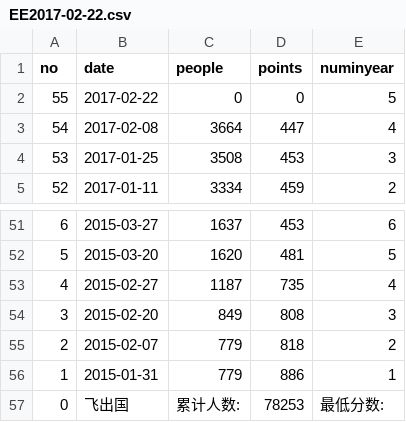
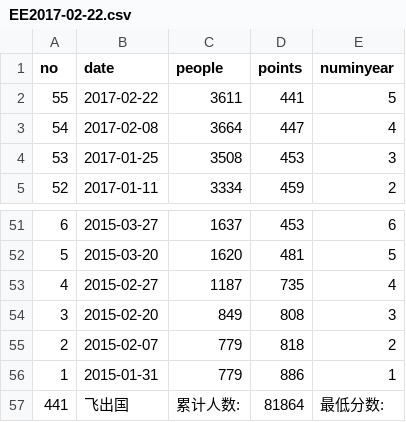
Before and after one commit to fcg/vac, a CSV file: _data/ee/EE2017-02-22.csv, drawn as a sheet; only a part is shown, gaps mark what is left out.

```diff
--- a/_data/ee/EE2017-02-22.csv
+++ b/_data/ee/EE2017-02-22.csv
@@ -1,3 +1,3 @@
 no,date,people,points,numinyear
-55,2017-02-22,0,0,5
+55,2017-02-22,3611,441,5
 54,2017-02-08,3664,447,4
@@ -56,2 +56,2 @@ no,date,people,points,numinyear
 1,2015-01-31,779,886,1
-0,飞出国,累计人数:,78253,最低分数:
+441,飞出国,累计人数:,81864,最低分数:
```
Also changed, not shown: 3 other files.
